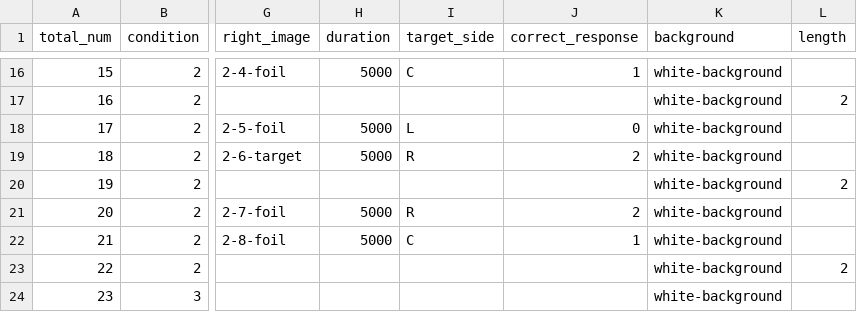
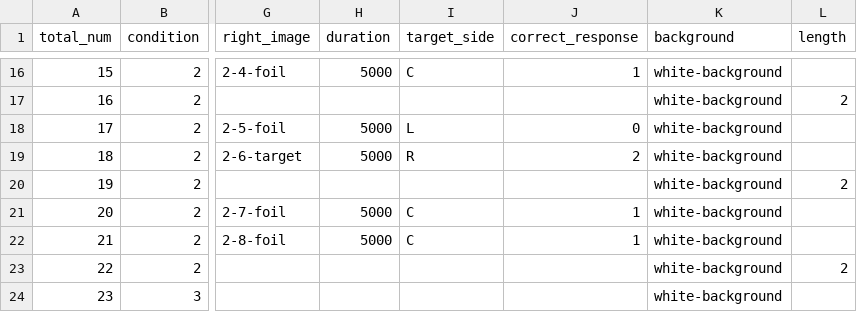
Before and after one commit to rpomper/OddOneOut, a CSV file: orders/OddOneOut-Order-1.csv, drawn as a sheet; only a part is shown, gaps mark what is left out; the diff names each change by its address in the sheet, - before the commit and + after, or states it on an @@ line.

Commit message:
beta 0.4
survey-multi-choice remove * text
re-use full experiment

```diff
--- a/orders/OddOneOut-Order-1.csv
+++ b/orders/OddOneOut-Order-1.csv
-I21 (target_side): R
+I21 (target_side): C
-J21 (correct_response): 2
+J21 (correct_response): 1
```
Also changed, not shown: 2 other files.
